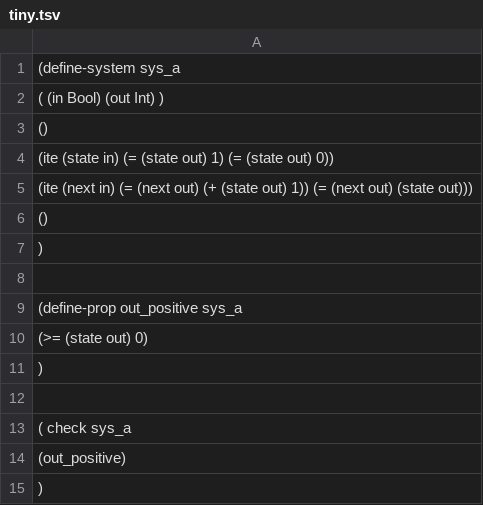
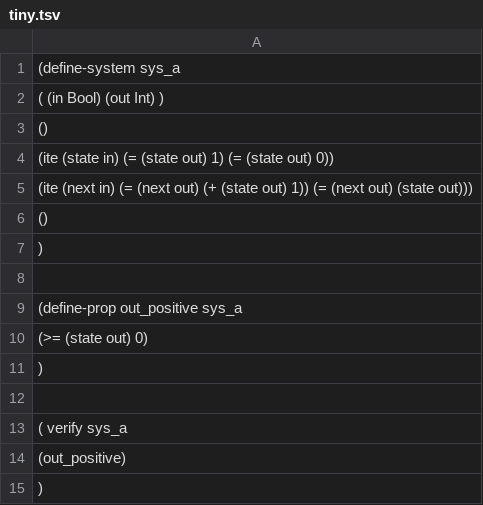
Before and after one commit to kino-mc/kino, a TSV file: rsc/parsing/tsv/tiny.tsv, drawn as a sheet.

```diff
--- a/rsc/parsing/tsv/tiny.tsv
+++ b/rsc/parsing/tsv/tiny.tsv
@@ -12,3 +12,3 @@
 
-( check sys_a
+( verify sys_a
   (out_positive)
```
Also changed, not shown: rsc/parsing/tsv/modular.tsv, rsc/parsing/tsv/simple.tsv, 5 other files.
